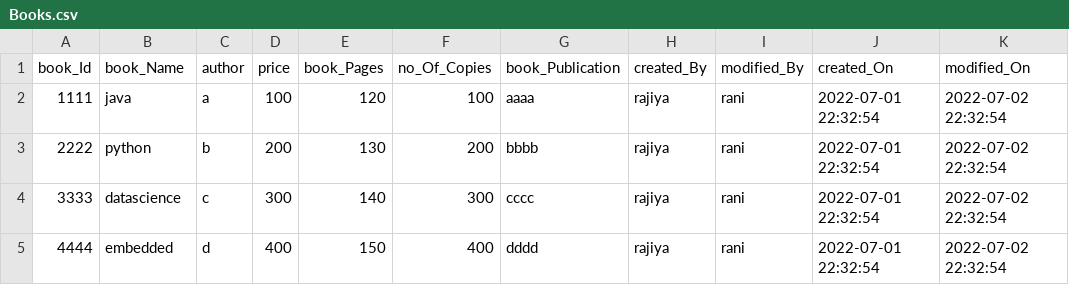
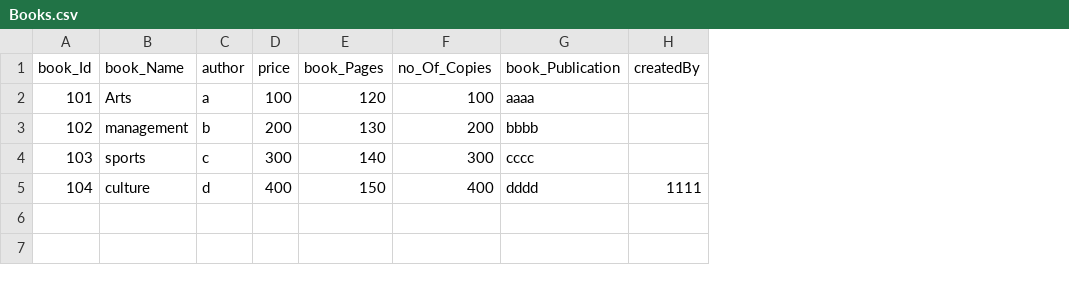
Before and after one commit to ShaikRajiyaBegum/IG-Training, a CSV file: LibraryManagementSystem/src/main/resources/Books.csv, drawn as a sheet; removed rows and columns are numbered as before the commit, all else as after; the diff names each change by its address in the sheet, - before the commit and + after, or states it on an @@ line.

```diff
--- a/LibraryManagementSystem/src/main/resources/Books.csv
+++ b/LibraryManagementSystem/src/main/resources/Books.csv
-column H (created_By), rows 2-5: all rajiya
-column I (modified_By), rows 2-5: all rani
-column J (created_On), rows 2-5: all 2022-07-01 22:32:54
-column K (modified_On), rows 2-5: all 2022-07-02 22:32:54
+column H (createdBy), row 5: 1111
-A2 (book_Id): 1111
+A2 (book_Id): 101
-B2 (book_Name): java
+B2 (book_Name): Arts
-A3 (book_Id): 2222
+A3 (book_Id): 102
-B3 (book_Name): python
+B3 (book_Name): management
-A4 (book_Id): 3333
+A4 (book_Id): 103
-B4 (book_Name): datascience
+B4 (book_Name): sports
-A5 (book_Id): 4444
+A5 (book_Id): 104
-B5 (book_Name): embedded
+B5 (book_Name): culture
```
Also changed, not shown: 5 other files.
